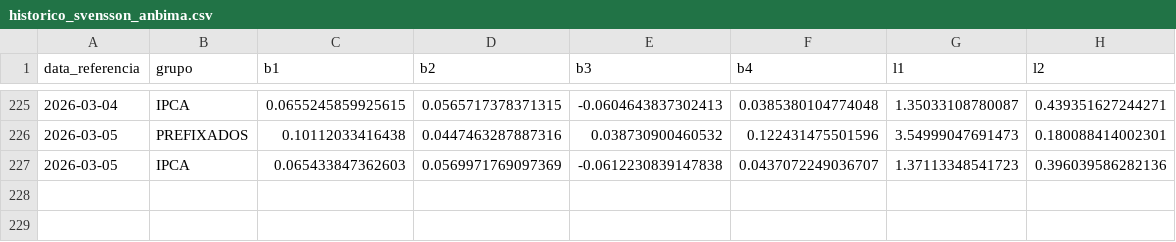
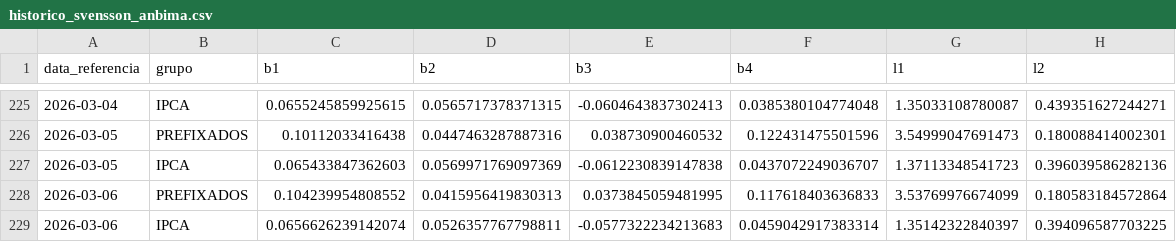
Before and after one commit to rayaadvisorybr-source/publicdata, a CSV file: historico_svensson_anbima.csv, drawn as a sheet; only a part is shown, gaps mark what is left out; the diff names each change by its address in the sheet, - before the commit and + after, or states it on an @@ line.

Commit message:
Atualização automática dos dados em 2026-03-08 07:44:16

```diff
--- a/historico_svensson_anbima.csv
+++ b/historico_svensson_anbima.csv
+row 228: 2026-03-06 | PREFIXADOS | 0.104239954808552 | 0.0415956419830313 | 0.0373845059481995 | 0.117618403636833 | 3.53769976674099 | 0.180583184572864
+row 229: 2026-03-06 | IPCA | 0.0656626239142074 | 0.0526357767798811 | -0.0577322234213683 | 0.0459042917383314 | 1.35142322840397 | 0.394096587703225
```
